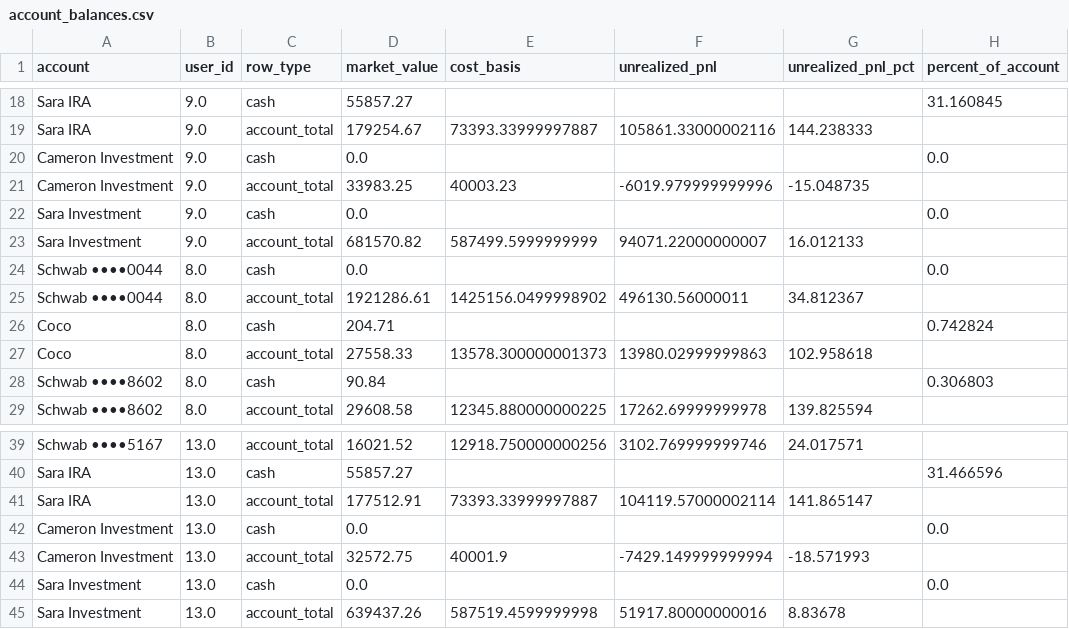
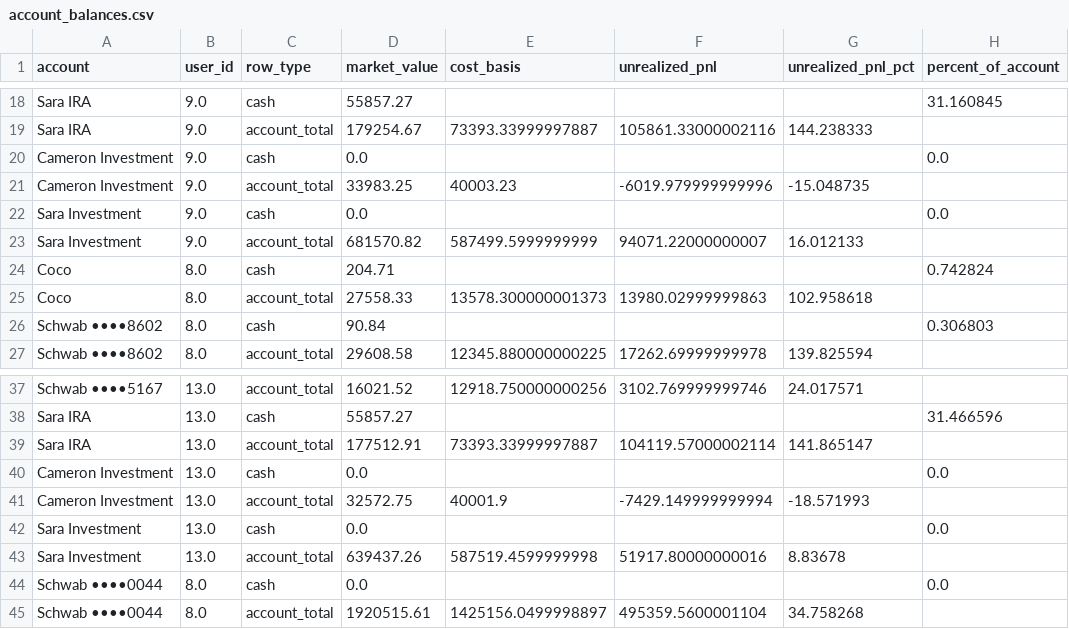
Before and after one commit to cameronjefferey/ccwj, a CSV file: dbt/seeds/account_balances.csv, drawn as a sheet; only a part is shown, gaps mark what is left out.

```diff
--- a/dbt/seeds/account_balances.csv
+++ b/dbt/seeds/account_balances.csv
@@ -23,4 +23,2 @@ Sara Investment,9.0,cash,0.0,,,,0.0
 Sara Investment,9.0,account_total,681570.82,587499.5999999999,94071.22000000007,16.012133,
-Schwab ••••0044,8.0,cash,0.0,,,,0.0
-Schwab ••••0044,8.0,account_total,1921286.61,1425156.0499998902,496130.56000011,34.812367,
 Coco,8.0,cash,204.71,,,,0.742824
@@ -45 +43,3 @@ Sara Investment,13.0,cash,0.0,,,,0.0
 Sara Investment,13.0,account_total,639437.26,587519.4599999998,51917.80000000016,8.83678,
+Schwab ••••0044,8.0,cash,0.0,,,,0.0
+Schwab ••••0044,8.0,account_total,1920515.61,1425156.0499998897,495359.5600001104,34.758268,
```
Also changed, not shown: dbt/seeds/current_positions.csv, dbt/seeds/trade_history.csv.
